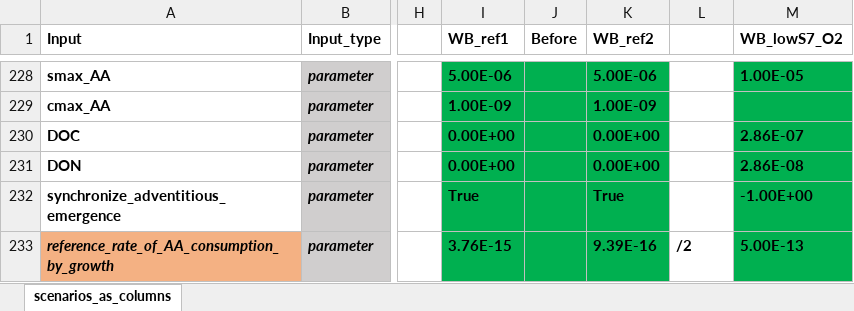
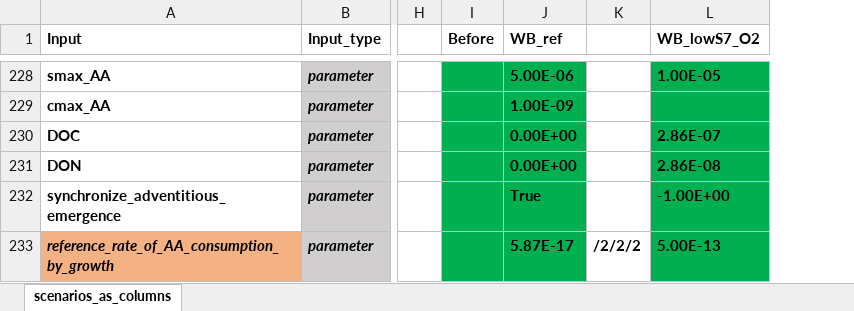
Before and after one commit to GeraultTr/Wheat-BRIDGES, an Excel workbook: simulations/scene/inputs/Scenarios_25-08-05.xlsx, sheet scenarios_as_columns, drawn as a sheet; only a part is shown, gaps mark what is left out; values as stored, in another font and other column widths than the file's, no borders; conditional formats not drawn; removed rows and columns are numbered as before the commit, all else as after; the diff covers the shown part only; the diff names each change by its address in the sheet, - before the commit and + after, or states it on an @@ line.

```diff
--- a/simulations/scene/inputs/Scenarios_25-08-05.xlsx (sheet scenarios_as_columns)
+++ b/simulations/scene/inputs/Scenarios_25-08-05.xlsx (sheet scenarios_as_columns)
-column I (WB_ref1), rows 228-233: 5.00E-06 | 1.00E-09 | 0.00E+00 | 0.00E+00 | True | 3.76E-15
-J1: WB_ref2
+J1: WB_ref
-J233 (WB_ref): 9.39E-16
+J233 (WB_ref): 5.87E-17
-K233: /2
+K233: /2/2/2
```
Also changed, not shown: 11 edited cells elsewhere in this sheet, 2 other files.
